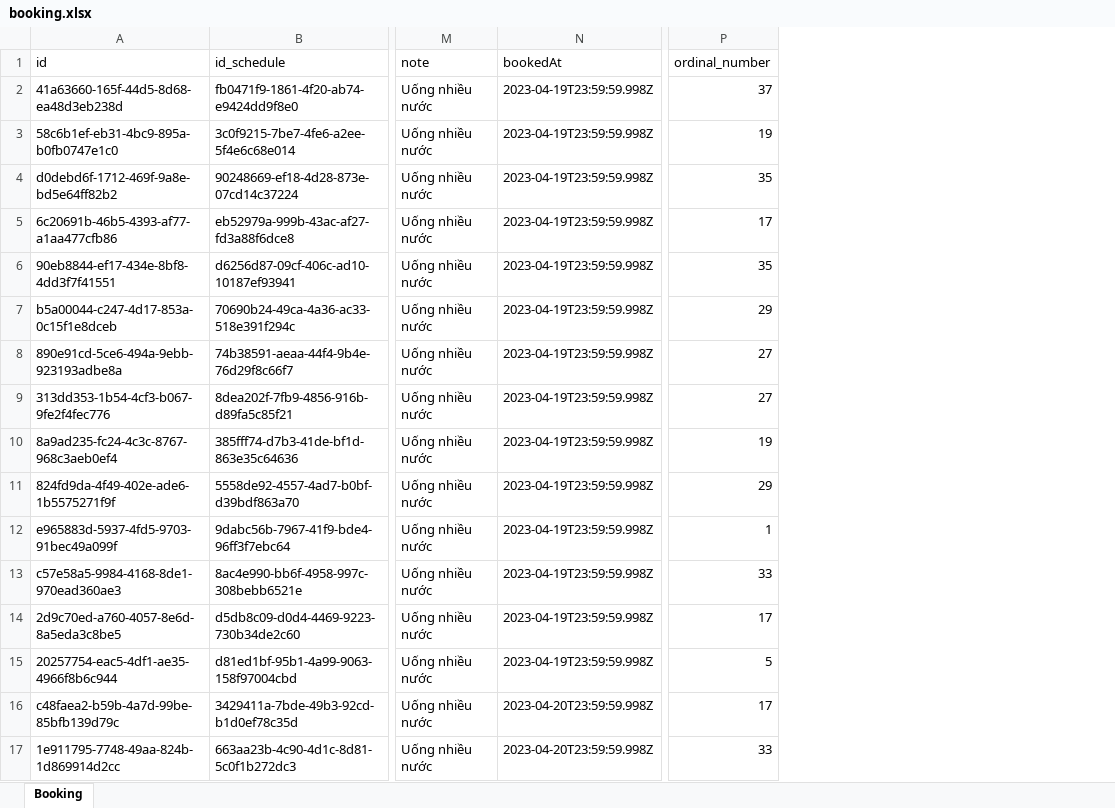
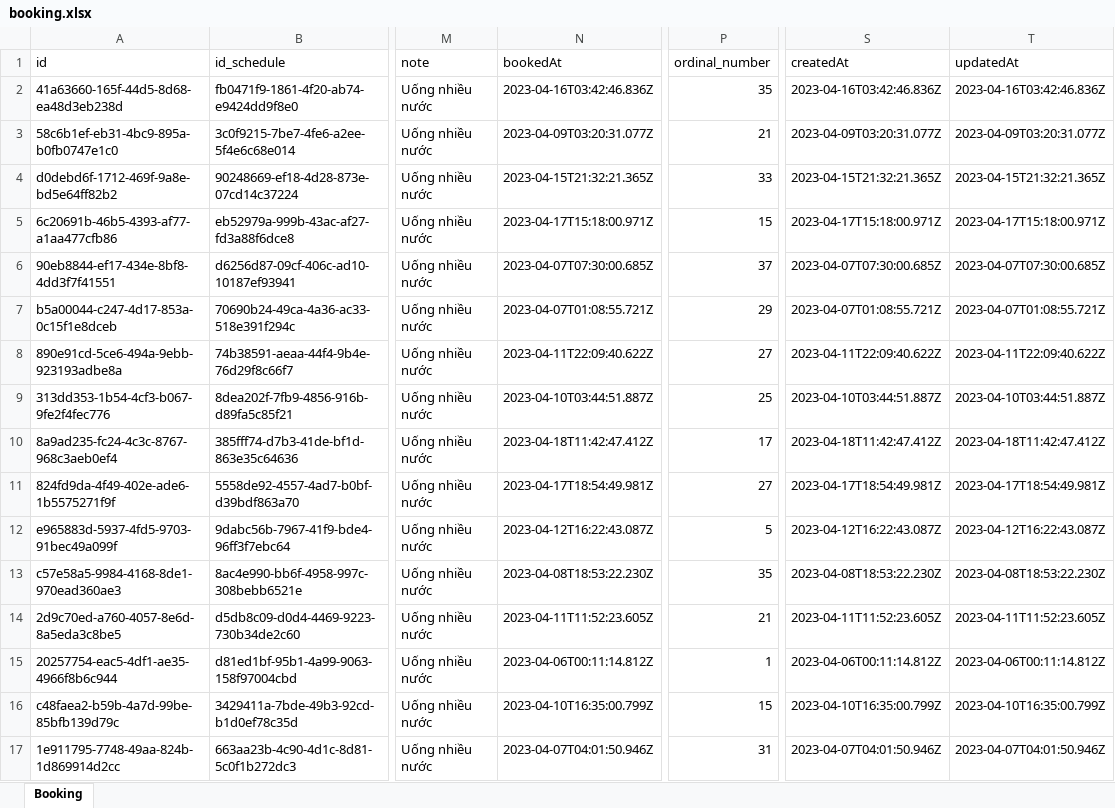
Before and after one commit to Dhieu1304/MEDRE_BE, an Excel workbook: src/models/data/booking.xlsx, sheet Booking, drawn as a sheet; only a part is shown, gaps mark what is left out; values as stored, in another font and other column widths than the file's, no borders; the diff covers the shown part only; the diff names each change by its address in the sheet, - before the commit and + after, or states it on an @@ line.

Commit message:
update date booking

```diff
--- a/src/models/data/booking.xlsx (sheet Booking)
+++ b/src/models/data/booking.xlsx (sheet Booking)
+column S (createdAt), rows 2-17: 2023-04-16T03:42:46.836Z | 2023-04-09T03:20:31.077Z | 2023-04-15T21:32:21.365Z | 2023-04-17T15:18:00.971Z | 2023-04-07T07:30:00.685Z | 2023-04-07T01:08:55.721Z | 2023-04-11T22:09:40.622Z | 2023-04-10T03:44:51.887Z | 2023-04-18T11:42:47.412Z | 2023-04-17T18:54:49.981Z | 2023-04-12T16:22:43.087Z | 2023-04-08T18:53:22.230Z | 2023-04-11T11:52:23.605Z | 2023-04-06T00:11:14.812Z | 2023-04-10T16:35:00.799Z | 2023-04-07T04:01:50.946Z
+column T (updatedAt), rows 2-17: 2023-04-16T03:42:46.836Z | 2023-04-09T03:20:31.077Z | 2023-04-15T21:32:21.365Z | 2023-04-17T15:18:00.971Z | 2023-04-07T07:30:00.685Z | 2023-04-07T01:08:55.721Z | 2023-04-11T22:09:40.622Z | 2023-04-10T03:44:51.887Z | 2023-04-18T11:42:47.412Z | 2023-04-17T18:54:49.981Z | 2023-04-12T16:22:43.087Z | 2023-04-08T18:53:22.230Z | 2023-04-11T11:52:23.605Z | 2023-04-06T00:11:14.812Z | 2023-04-10T16:35:00.799Z | 2023-04-07T04:01:50.946Z
-N2 (bookedAt): 2023-04-19T23:59:59.998Z
+N2 (bookedAt): 2023-04-16T03:42:46.836Z
-P2 (ordinal_number): 37
+P2 (ordinal_number): 35
-N3 (bookedAt): 2023-04-19T23:59:59.998Z
+N3 (bookedAt): 2023-04-09T03:20:31.077Z
-P3 (ordinal_number): 19
+P3 (ordinal_number): 21
-N4 (bookedAt): 2023-04-19T23:59:59.998Z
+N4 (bookedAt): 2023-04-15T21:32:21.365Z
-P4 (ordinal_number): 35
+P4 (ordinal_number): 33
-N5 (bookedAt): 2023-04-19T23:59:59.998Z
+N5 (bookedAt): 2023-04-17T15:18:00.971Z
-P5 (ordinal_number): 17
+P5 (ordinal_number): 15
-N6 (bookedAt): 2023-04-19T23:59:59.998Z
+N6 (bookedAt): 2023-04-07T07:30:00.685Z
-P6 (ordinal_number): 35
+P6 (ordinal_number): 37
-N7 (bookedAt): 2023-04-19T23:59:59.998Z
+N7 (bookedAt): 2023-04-07T01:08:55.721Z
-N8 (bookedAt): 2023-04-19T23:59:59.998Z
+N8 (bookedAt): 2023-04-11T22:09:40.622Z
-N9 (bookedAt): 2023-04-19T23:59:59.998Z
+N9 (bookedAt): 2023-04-10T03:44:51.887Z
-P9 (ordinal_number): 27
+P9 (ordinal_number): 25
-N10 (bookedAt): 2023-04-19T23:59:59.998Z
+N10 (bookedAt): 2023-04-18T11:42:47.412Z
-P10 (ordinal_number): 19
+P10 (ordinal_number): 17
-N11 (bookedAt): 2023-04-19T23:59:59.998Z
+N11 (bookedAt): 2023-04-17T18:54:49.981Z
-P11 (ordinal_number): 29
+P11 (ordinal_number): 27
-N12 (bookedAt): 2023-04-19T23:59:59.998Z
+N12 (bookedAt): 2023-04-12T16:22:43.087Z
-P12 (ordinal_number): 1
+P12 (ordinal_number): 5
-N13 (bookedAt): 2023-04-19T23:59:59.998Z
+N13 (bookedAt): 2023-04-08T18:53:22.230Z
-P13 (ordinal_number): 33
+P13 (ordinal_number): 35
-N14 (bookedAt): 2023-04-19T23:59:59.998Z
+N14 (bookedAt): 2023-04-11T11:52:23.605Z
-P14 (ordinal_number): 17
+P14 (ordinal_number): 21
-N15 (bookedAt): 2023-04-19T23:59:59.998Z
+N15 (bookedAt): 2023-04-06T00:11:14.812Z
-P15 (ordinal_number): 5
+P15 (ordinal_number): 1
-N16 (bookedAt): 2023-04-20T23:59:59.998Z
+N16 (bookedAt): 2023-04-10T16:35:00.799Z
-P16 (ordinal_number): 17
+P16 (ordinal_number): 15
-N17 (bookedAt): 2023-04-20T23:59:59.998Z
+N17 (bookedAt): 2023-04-07T04:01:50.946Z
-P17 (ordinal_number): 33
+P17 (ordinal_number): 31
```
Also changed, not shown: 1153 edited cells elsewhere in this sheet, 1 other file.
